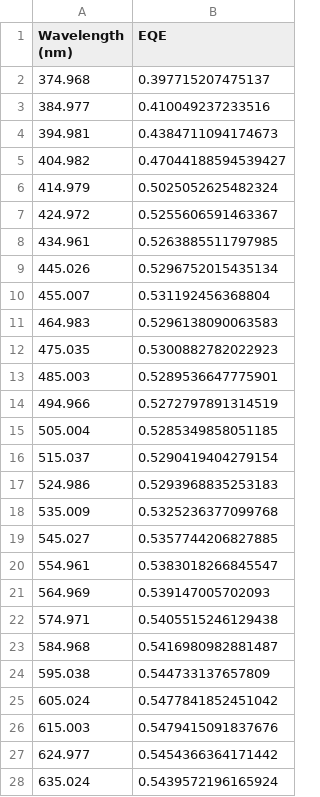
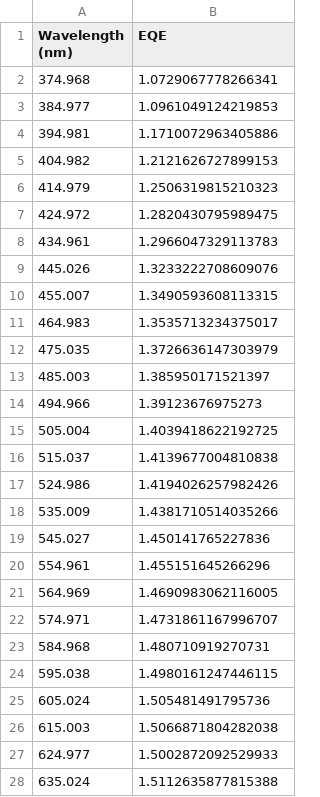
Before and after one commit to UCBoulder/PHYS-2150, a CSV file: eqe/eqe_results.csv, drawn as a sheet; only a part is shown; the diff covers the shown part only.

```diff
--- a/eqe/eqe_results.csv
+++ b/eqe/eqe_results.csv
@@ -1,28 +1,28 @@
 Wavelength (nm),EQE
-374.968,0.397715207475137
-384.977,0.410049237233516
-394.981,0.4384711094174673
-404.982,0.47044188594539427
-414.979,0.5025052625482324
-424.972,0.5255606591463367
-434.961,0.5263885511797985
-445.026,0.5296752015435134
-455.007,0.531192456368804
-464.983,0.5296138090063583
-475.035,0.5300882782022923
-485.003,0.5289536647775901
-494.966,0.5272797891314519
-505.004,0.5285349858051185
-515.037,0.5290419404279154
-524.986,0.5293968835253183
-535.009,0.5325236377099768
-545.027,0.5357744206827885
-554.961,0.5383018266845547
-564.969,0.539147005702093
-574.971,0.5405515246129438
-584.968,0.5416980982881487
-595.038,0.544733137657809
-605.024,0.5477841852451042
-615.003,0.5479415091837676
-624.977,0.5454366364171442
-635.024,0.5439572196165924
+374.968,1.0729067778266341
+384.977,1.0961049124219853
+394.981,1.1710072963405886
+404.982,1.2121626727899153
+414.979,1.2506319815210323
+424.972,1.2820430795989475
+434.961,1.2966047329113783
+445.026,1.3233222708609076
+455.007,1.3490593608113315
+464.983,1.3535713234375017
+475.035,1.3726636147303979
+485.003,1.385950171521397
+494.966,1.39123676975273
+505.004,1.4039418622192725
+515.037,1.4139677004810838
+524.986,1.4194026257982426
+535.009,1.4381710514035266
+545.027,1.450141765227836
+554.961,1.455151645266296
+564.969,1.4690983062116005
+574.971,1.4731861167996707
+584.968,1.480710919270731
+595.038,1.4980161247446115
+605.024,1.505481491795736
+615.003,1.5066871804282038
+624.977,1.5002872092529933
+635.024,1.5112635877815388
```
Also changed, not shown: 21 edited cells elsewhere in this file, eqe/current_measurements.csv, eqe/data/eqe_results.csv, 55 other files.
